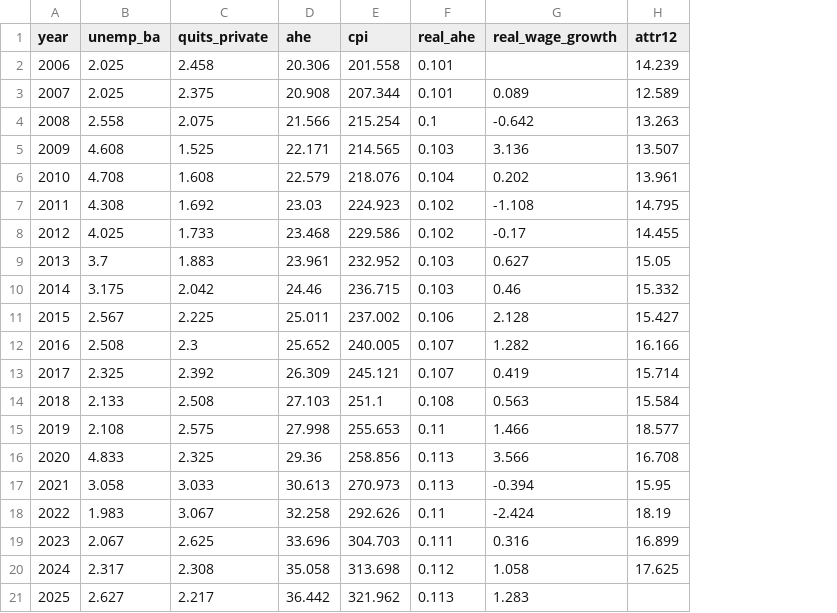
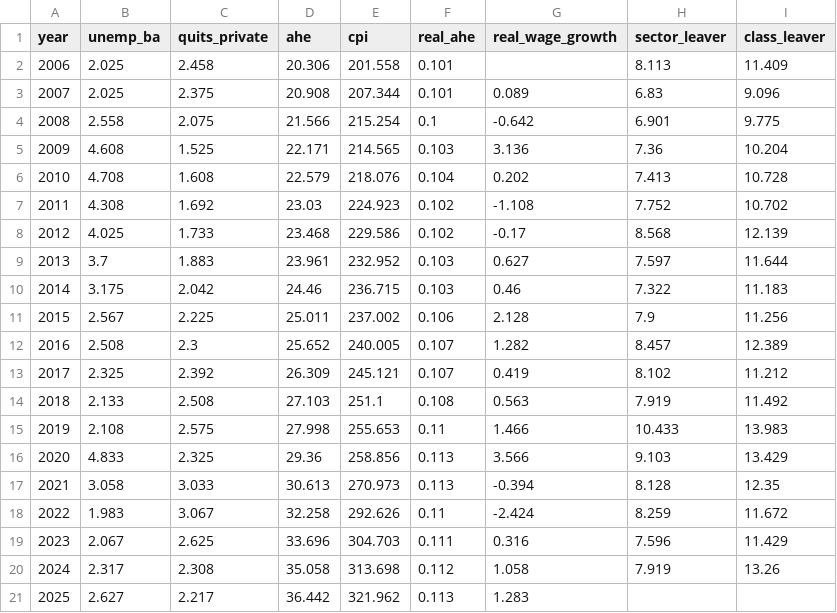
Before and after one commit to jedr1-ship-it/Alternative-Pathways----Quant, a CSV file: outputs/br_market.csv, drawn as a sheet; removed rows and columns are numbered as before the commit, all else as after; the diff names each change by its address in the sheet, - before the commit and + after, or states it on an @@ line.

```diff
--- a/outputs/br_market.csv
+++ b/outputs/br_market.csv
-column H (attr12), rows 2-20: 14.239 | 12.589 | 13.263 | 13.507 | 13.961 | 14.795 | 14.455 | 15.05 | 15.332 | 15.427 | 16.166 | 15.714 | 15.584 | 18.577 | 16.708 | 15.95 | 18.19 | 16.899 | 17.625
+column H (sector_leaver), rows 2-20: 8.113 | 6.83 | 6.901 | 7.36 | 7.413 | 7.752 | 8.568 | 7.597 | 7.322 | 7.9 | 8.457 | 8.102 | 7.919 | 10.433 | 9.103 | 8.128 | 8.259 | 7.596 | 7.919
+column I (class_leaver), rows 2-20: 11.409 | 9.096 | 9.775 | 10.204 | 10.728 | 10.702 | 12.139 | 11.644 | 11.183 | 11.256 | 12.389 | 11.212 | 11.492 | 13.983 | 13.429 | 12.35 | 11.672 | 11.429 | 13.26
```
Also changed, not shown: outputs/br_attrition_age.csv, outputs/br_attrition_year.csv, 8 other files.
